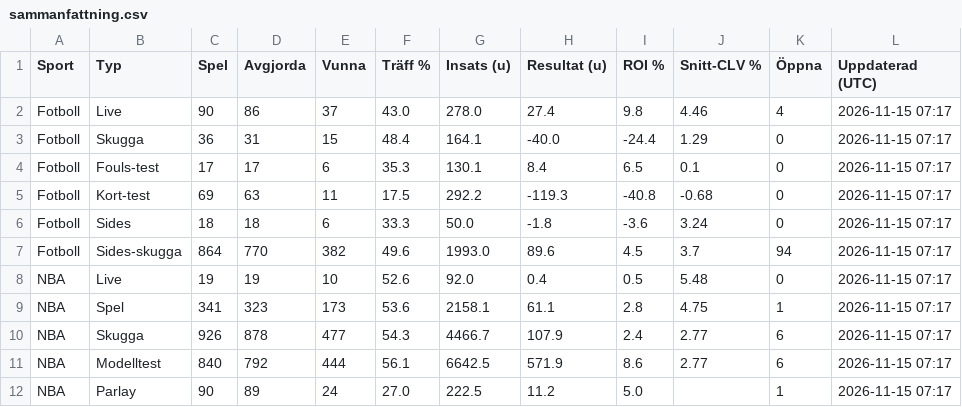
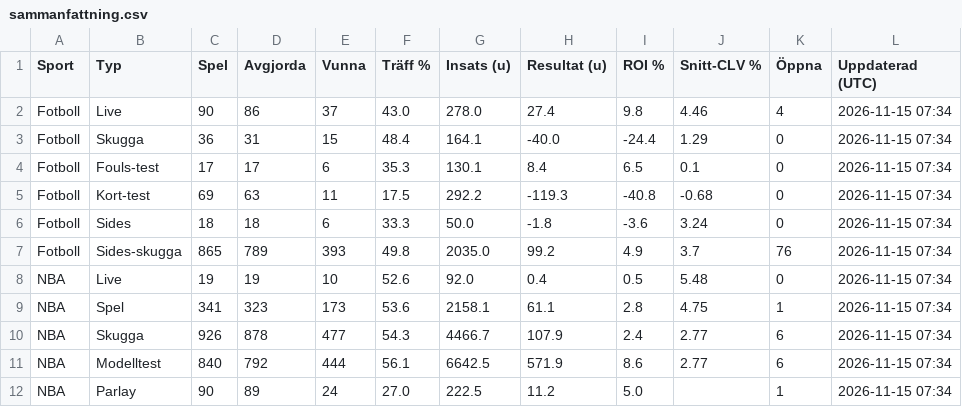
Before and after one commit to FatFockFrank888/propsbot, a CSV file: site/csv/sammanfattning.csv, drawn as a sheet.

```diff
--- a/site/csv/sammanfattning.csv
+++ b/site/csv/sammanfattning.csv
@@ -1,12 +1,12 @@
 Sport,Typ,Spel,Avgjorda,Vunna,Träff %,Insats (u),Resultat (u),ROI %,Snitt-CLV %,Öppna,Uppdaterad (UTC)
-Fotboll,Live,90,86,37,43.0,278.0,27.4,9.8,4.46,4,2026-11-15 07:17
-Fotboll,Skugga,36,31,15,48.4,164.1,-40.0,-24.4,1.29,0,2026-11-15 07:17
-Fotboll,Fouls-test,17,17,6,35.3,130.1,8.4,6.5,0.1,0,2026-11-15 07:17
-Fotboll,Kort-test,69,63,11,17.5,292.2,-119.3,-40.8,-0.68,0,2026-11-15 07:17
-Fotboll,Sides,18,18,6,33.3,50.0,-1.8,-3.6,3.24,0,2026-11-15 07:17
-Fotboll,Sides-skugga,864,770,382,49.6,1993.0,89.6,4.5,3.7,94,2026-11-15 07:17
-NBA,Live,19,19,10,52.6,92.0,0.4,0.5,5.48,0,2026-11-15 07:17
-NBA,Spel,341,323,173,53.6,2158.1,61.1,2.8,4.75,1,2026-11-15 07:17
-NBA,Skugga,926,878,477,54.3,4466.7,107.9,2.4,2.77,6,2026-11-15 07:17
-NBA,Modelltest,840,792,444,56.1,6642.5,571.9,8.6,2.77,6,2026-11-15 07:17
-NBA,Parlay,90,89,24,27.0,222.5,11.2,5.0,,1,2026-11-15 07:17
+Fotboll,Live,90,86,37,43.0,278.0,27.4,9.8,4.46,4,2026-11-15 07:34
+Fotboll,Skugga,36,31,15,48.4,164.1,-40.0,-24.4,1.29,0,2026-11-15 07:34
+Fotboll,Fouls-test,17,17,6,35.3,130.1,8.4,6.5,0.1,0,2026-11-15 07:34
+Fotboll,Kort-test,69,63,11,17.5,292.2,-119.3,-40.8,-0.68,0,2026-11-15 07:34
+Fotboll,Sides,18,18,6,33.3,50.0,-1.8,-3.6,3.24,0,2026-11-15 07:34
+Fotboll,Sides-skugga,865,789,393,49.8,2035.0,99.2,4.9,3.7,76,2026-11-15 07:34
+NBA,Live,19,19,10,52.6,92.0,0.4,0.5,5.48,0,2026-11-15 07:34
+NBA,Spel,341,323,173,53.6,2158.1,61.1,2.8,4.75,1,2026-11-15 07:34
+NBA,Skugga,926,878,477,54.3,4466.7,107.9,2.4,2.77,6,2026-11-15 07:34
+NBA,Modelltest,840,792,444,56.1,6642.5,571.9,8.6,2.77,6,2026-11-15 07:34
+NBA,Parlay,90,89,24,27.0,222.5,11.2,5.0,,1,2026-11-15 07:34
```
Also changed, not shown: site/csv/alla_spel.csv, site/csv/fotboll.csv, 15 other files.
